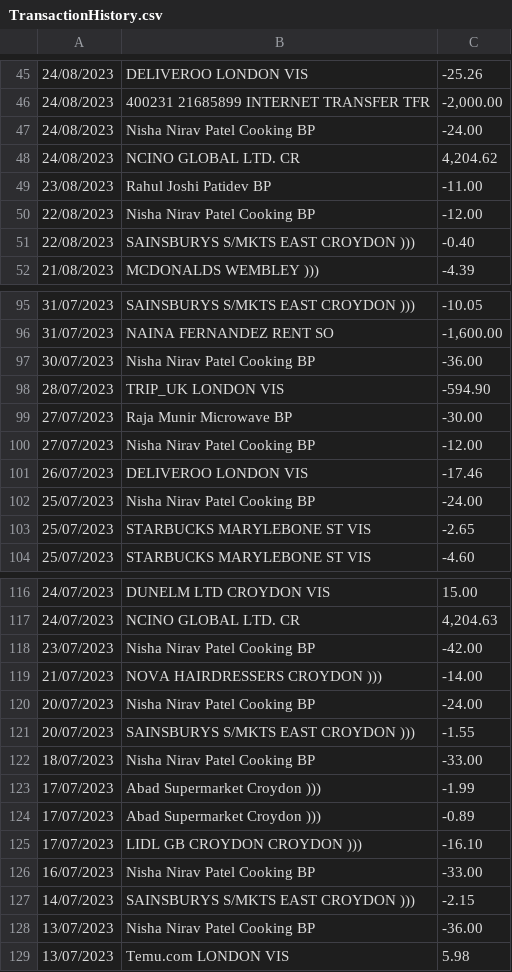
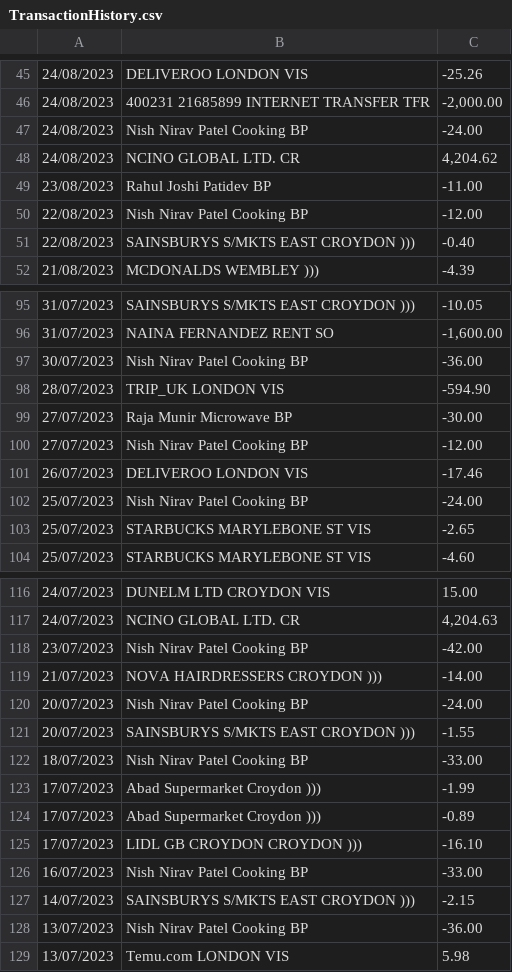
Before and after one commit to rahuljoshi10/mf_app, a CSV file: TransactionHistory.csv, drawn as a sheet; only a part is shown, gaps mark what is left out; the diff covers the shown part only.

Commit message:
Modified Nisha to Nish

```diff
--- a/TransactionHistory.csv
+++ b/TransactionHistory.csv
@@ -46,6 +46,6 @@
 24/08/2023,400231 21685899 INTERNET TRANSFER TFR,"-2,000.00"
-24/08/2023,Nisha Nirav Patel Cooking BP,-24.00
+24/08/2023,Nish Nirav Patel Cooking BP,-24.00
 24/08/2023,NCINO GLOBAL  LTD. CR,"4,204.62"
 23/08/2023,Rahul Joshi Patidev BP,-11.00
-22/08/2023,Nisha Nirav Patel Cooking BP,-12.00
+22/08/2023,Nish Nirav Patel Cooking BP,-12.00
 22/08/2023,SAINSBURYS S/MKTS EAST CROYDON ))),-0.40
@@ -96,8 +96,8 @@
 31/07/2023,NAINA FERNANDEZ RENT SO,"-1,600.00"
-30/07/2023,Nisha Nirav Patel Cooking BP,-36.00
+30/07/2023,Nish Nirav Patel Cooking BP,-36.00
 28/07/2023,TRIP_UK LONDON VIS,-594.90
 27/07/2023,Raja Munir Microwave BP,-30.00
-27/07/2023,Nisha Nirav Patel Cooking BP,-12.00
+27/07/2023,Nish Nirav Patel Cooking BP,-12.00
 26/07/2023,DELIVEROO LONDON VIS,-17.46
-25/07/2023,Nisha Nirav Patel Cooking BP,-24.00
+25/07/2023,Nish Nirav Patel Cooking BP,-24.00
 25/07/2023,STARBUCKS MARYLEBONE ST VIS,-2.65
@@ -117,7 +117,7 @@
 24/07/2023,NCINO GLOBAL  LTD. CR,"4,204.63"
-23/07/2023,Nisha Nirav Patel Cooking BP,-42.00
+23/07/2023,Nish Nirav Patel Cooking BP,-42.00
 21/07/2023,NOVA HAIRDRESSERS CROYDON ))),-14.00
-20/07/2023,Nisha Nirav Patel Cooking BP,-24.00
+20/07/2023,Nish Nirav Patel Cooking BP,-24.00
 20/07/2023,SAINSBURYS S/MKTS EAST CROYDON ))),-1.55
-18/07/2023,Nisha Nirav Patel Cooking BP,-33.00
+18/07/2023,Nish Nirav Patel Cooking BP,-33.00
 17/07/2023,Abad Supermarket Croydon ))),-1.99
@@ -125,5 +125,5 @@
 17/07/2023,LIDL GB  CROYDON CROYDON ))),-16.10
-16/07/2023,Nisha Nirav Patel Cooking BP,-33.00
+16/07/2023,Nish Nirav Patel Cooking BP,-33.00
 14/07/2023,SAINSBURYS S/MKTS EAST CROYDON ))),-2.15
-13/07/2023,Nisha Nirav Patel Cooking BP,-36.00
+13/07/2023,Nish Nirav Patel Cooking BP,-36.00
 13/07/2023,Temu.com LONDON VIS,5.98
```
Also changed, not shown: 8 edited cells elsewhere in this file.
